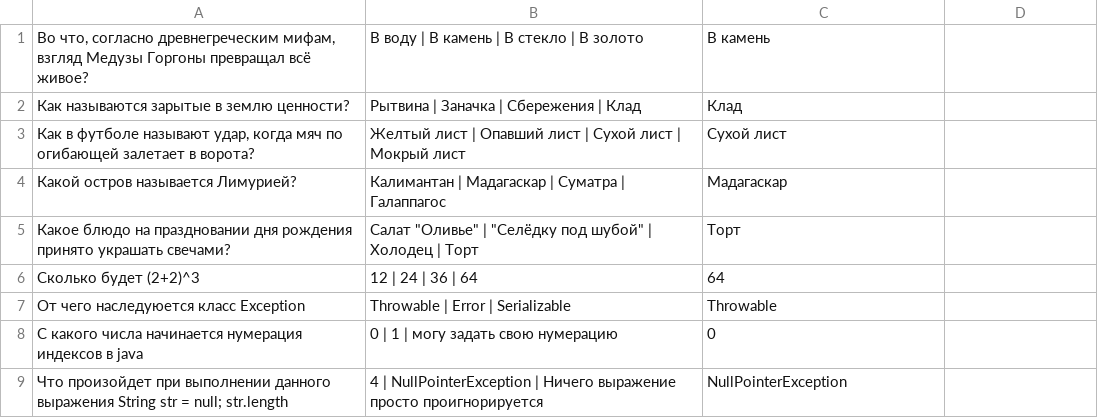
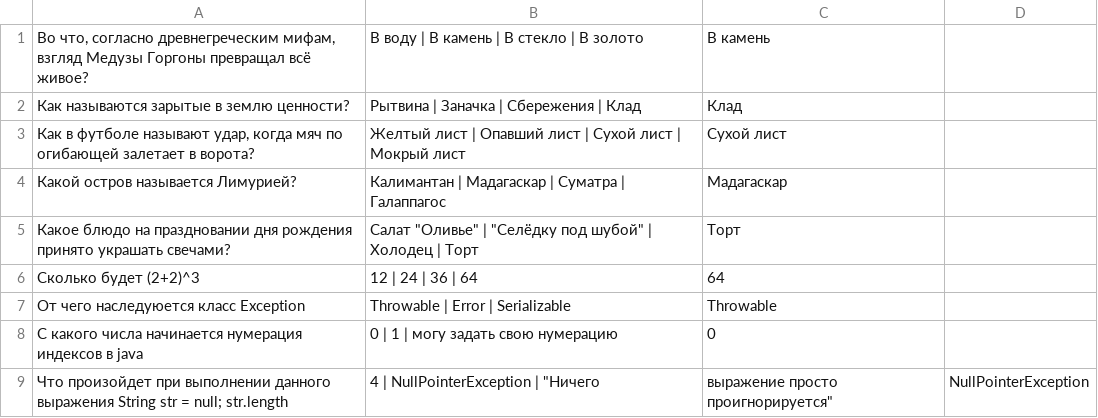
Before and after one commit to avetall87/otus_spring_2019_11, a CSV file: hw2-testing-app/src/main/resources/csv/question.csv, drawn as a sheet.

```diff
--- a/hw2-testing-app/src/main/resources/csv/question.csv
+++ b/hw2-testing-app/src/main/resources/csv/question.csv
@@ -8,2 +8,2 @@
 С какого числа начинается нумерация индексов в java, 0 | 1 | могу задать свою нумерацию, 0
-Что произойдет при выполнении данного выражения String str = null; str.length, 4 | NullPointerException | Ничего выражение просто проигнорируется, NullPointerException
+Что произойдет при выполнении данного выражения String str = null; str.length, 4 | NullPointerException | "Ничего, выражение просто проигнорируется", NullPointerException
```
Also changed, not shown: 16 other files.
